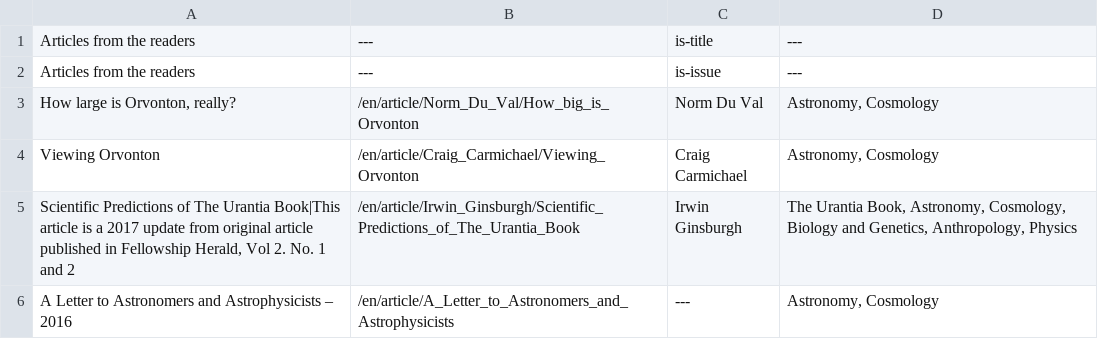
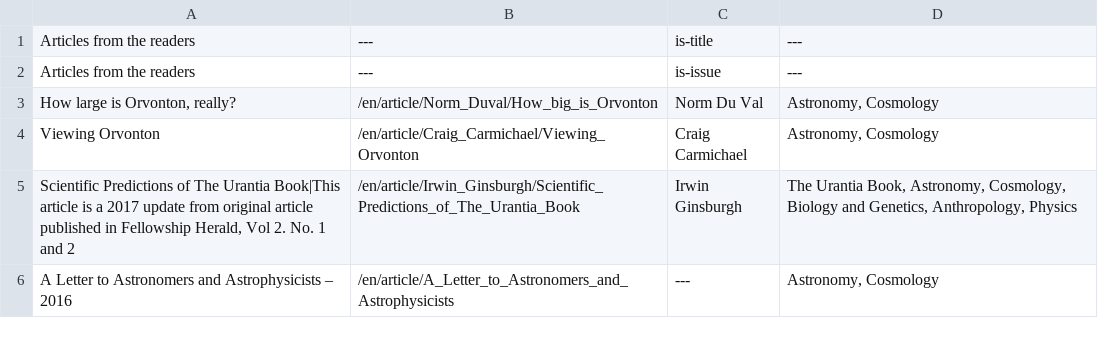
Before and after one commit to JanHerca/urantiapedia, a TSV file: input/txt/articles-en/articles_other.tsv, drawn as a sheet.

```diff
--- a/input/txt/articles-en/articles_other.tsv
+++ b/input/txt/articles-en/articles_other.tsv
@@ -2,3 +2,3 @@ Articles from the readers	---	is-title	---
 Articles from the readers	---	is-issue	---
-How large is Orvonton, really?	/en/article/Norm_Du_Val/How_big_is_Orvonton	Norm Du Val	Astronomy, Cosmology
+How large is Orvonton, really?	/en/article/Norm_Duval/How_big_is_Orvonton	Norm Du Val	Astronomy, Cosmology
 Viewing Orvonton	/en/article/Craig_Carmichael/Viewing_Orvonton	Craig Carmichael	Astronomy, Cosmology
```
Also changed, not shown: 5 other files.
